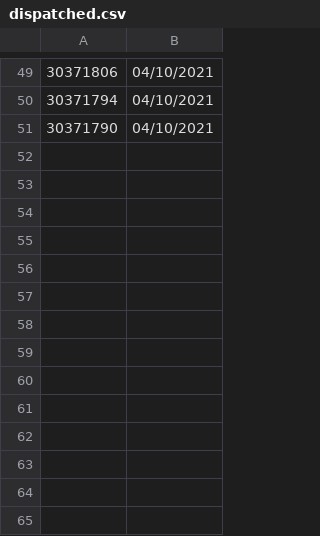
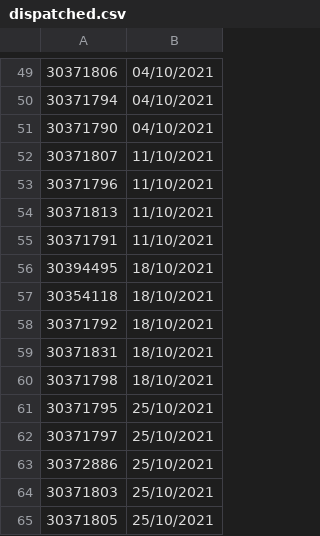
Before and after one commit to SnowyPear/fishersui, a CSV file: fishersui/mainui/dispatched.csv, drawn as a sheet; only a part is shown, gaps mark what is left out.

```diff
--- a/fishersui/mainui/dispatched.csv
+++ b/fishersui/mainui/dispatched.csv
@@ -51 +51,15 @@
 30371790,04/10/2021
+30371807,11/10/2021
+30371796,11/10/2021
+30371813,11/10/2021
+30371791,11/10/2021
+30394495,18/10/2021
+30354118,18/10/2021
+30371792,18/10/2021
+30371831,18/10/2021
+30371798,18/10/2021
+30371795,25/10/2021
+30371797,25/10/2021
+30372886,25/10/2021
+30371803,25/10/2021
+30371805,25/10/2021
```
Also changed, not shown: fishersui/mainui/received.csv, 10 other files.
